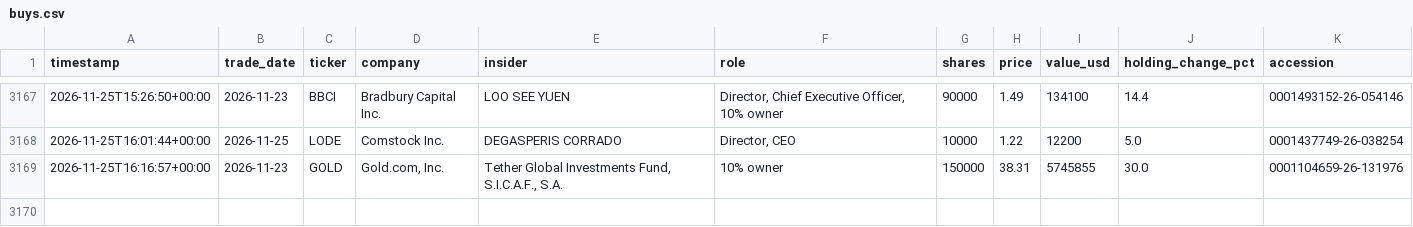
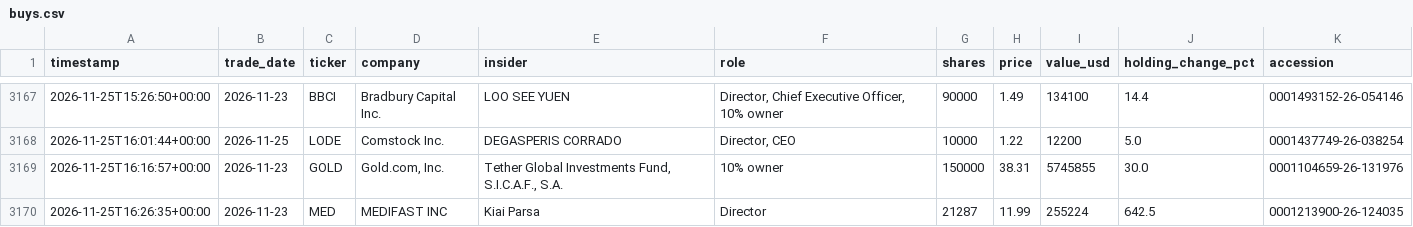
Before and after one commit to kiianwanted-byte/filings-monitor, a CSV file: data/buys.csv, drawn as a sheet; only a part is shown, gaps mark what is left out.

```diff
--- a/data/buys.csv
+++ b/data/buys.csv
@@ -3169 +3169,2 @@ timestamp,trade_date,ticker,company,insider,role,shares,price,value_usd,holding_
 2026-11-25T16:16:57+00:00,2026-11-23,GOLD,"Gold.com, Inc.","Tether Global Investments Fund, S.I.C.A.F., S.A.",10% owner,150000,38.31,5745855,30.0,0001104659-26-131976
+2026-11-25T16:26:35+00:00,2026-11-23,MED,MEDIFAST INC,Kiai Parsa,Director,21287,11.99,255224,642.5,0001213900-26-124035
```
Also changed, not shown: 3 other files.
